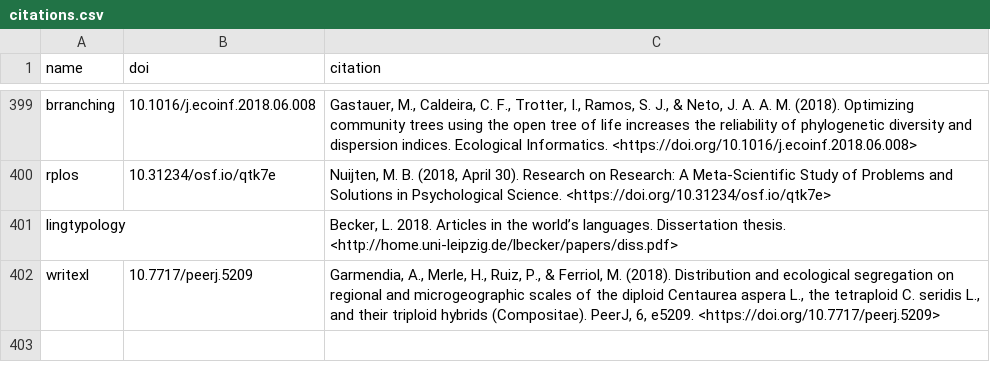
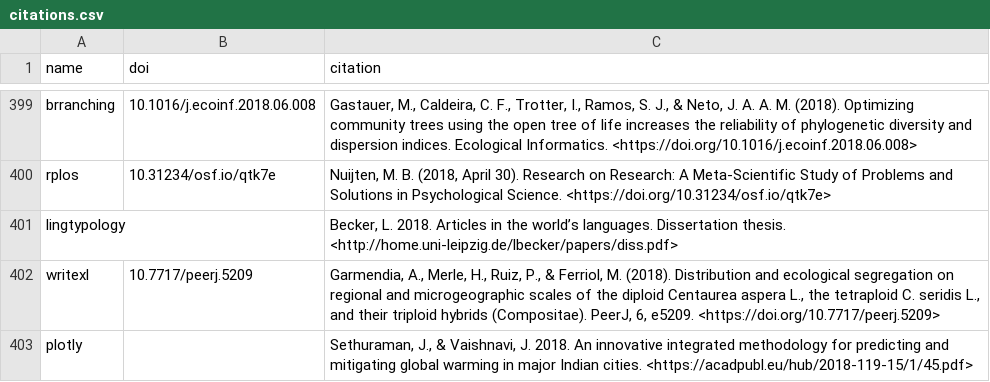
Before and after one commit to ropensci/roapi, a CSV file: data/citations.csv, drawn as a sheet; only a part is shown, gaps mark what is left out; the diff names each change by its address in the sheet, - before the commit and + after, or states it on an @@ line.

Commit message:
plotly citation

```diff
--- a/data/citations.csv
+++ b/data/citations.csv
+row 403: plotly |  | Sethuraman, J., & Vaishnavi, J. 2018. An innovative integrated methodology for predicting and mitigating global warming in major Indian cities. <https://acadpubl.eu/hub/2018-119-15/1/45.pdf>
```
